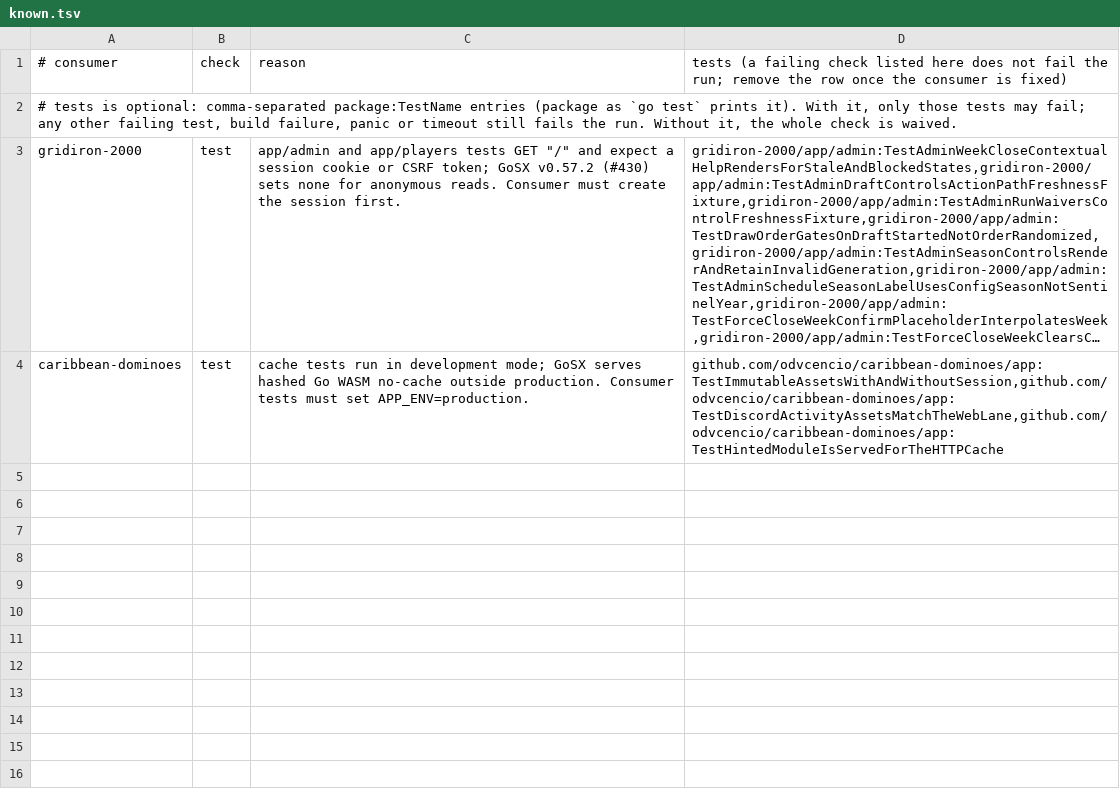
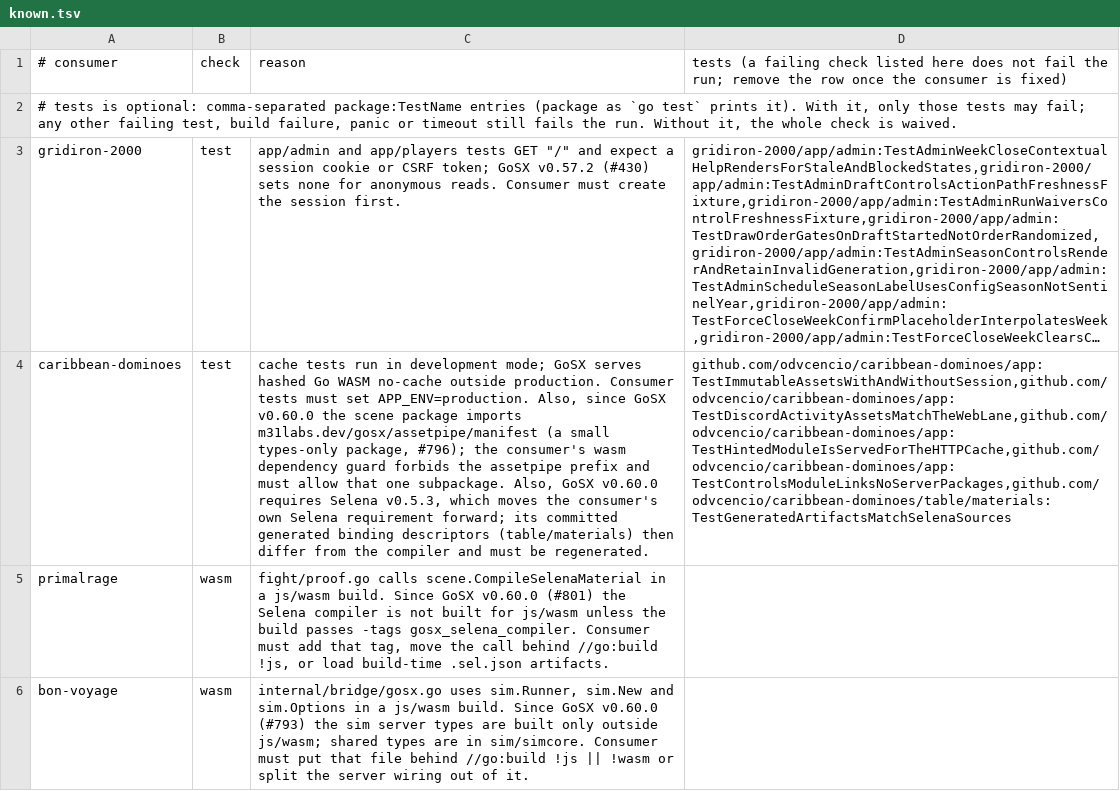
Before and after one commit to odvcencio/gosx, a TSV file: scripts/corpus/known.tsv, drawn as a sheet; long unchanged cells end in …; the diff names each change by its address in the sheet, - before the commit and + after, or states it on an @@ line.

Commit message:
update(docs): document v0.60.0 migration notes and corpus waivers
- Record scene's new types-only manifest import and the Selena v0.5.3 requirement as breaking migrations.
- Explain why caribbean-dominoes tests are waived: dependency guard and stale generated artifacts.
- Add known wasm failures for consumers using the compiler or server sim types.

Buckley-Change-Hash: sha256:79d10ff84e2b96947c72b4dc608c4379b97b038d961b6f9aa45426a2433eb2c8
Buckley-Change-Stats: files=2 insertions=5 deletions=1 binaries=0

```diff
--- a/scripts/corpus/known.tsv
+++ b/scripts/corpus/known.tsv
-C4: …set APP_ENV=production.
+C4: …set APP_ENV=production. Also, since GoSX v0.60.0 the scene package imports m31labs.dev/gosx/assetpipe/manifest (a small types-only package, #796); the consumer's wasm dependency guard forbids the assetpipe prefix and must allow that one subpackage. Also, GoSX v0.60.0 requires Selena v0.5.3, which moves the consumer's own Selena requirement forward; its committed generated binding descriptors (table/materials) then differ from the compiler and must be regenerated.
-D4: github.com/odvcencio/caribbean-dominoes/app:TestImmutableAssetsWithAndWithoutSession,github.com/odvcencio/caribbean-dominoes/app:TestDiscordActivityAssetsMatchTheWebLane,github.com/odvcencio/caribbean-dominoes/app:TestHintedModuleIsServedForTheHTTPCache
+D4: github.com/odvcencio/caribbean-dominoes/app:TestImmutableAssetsWithAndWithoutSession,github.com/odvcencio/caribbean-dominoes/app:TestDiscordActivityAssetsMatchTheWebLane,github.com/odvcencio/caribbean-dominoes/app:TestHintedModuleIsServedForTheHTTPCache,github.com/odvcencio/caribbean-dominoes/app:TestControlsModuleLinksNoServerPackages,github.com/odvcencio/caribbean-dominoes/table/materials:TestGeneratedArtifactsMatchSelenaSources
+row 5: primalrage | wasm | fight/proof.go calls scene.CompileSelenaMaterial in a js/wasm build. Since GoSX v0.60.0 (#801) the Selena compiler is not built for js/wasm unless the build passes -tags gosx_selena_compiler. Consumer must add that tag, move the call behind //go:build !js, or load build-time .sel.json artifacts.
+row 6: bon-voyage | wasm | internal/bridge/gosx.go uses sim.Runner, sim.New and sim.Options in a js/wasm build. Since GoSX v0.60.0 (#793) the sim server types are built only outside js/wasm; shared types are in sim/simcore. Consumer must put that file behind //go:build !js || !wasm or split the server wiring out of it.
```
Also changed, not shown: 1 other file.
